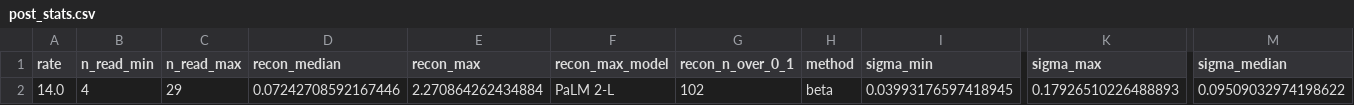
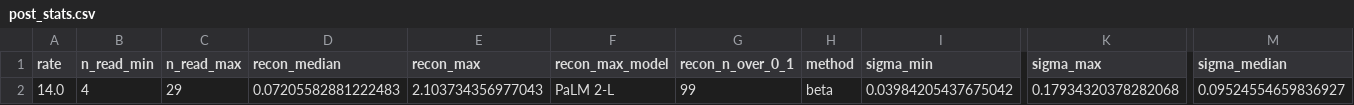
Before and after one commit to hugetim/hugetim.github.io, a CSV file: posts/eci-models/post_stats.csv, drawn as a sheet; only a part is shown, gaps mark what is left out; the diff names each change by its address in the sheet, - before the commit and + after, or states it on an @@ line.

```diff
--- a/posts/eci-models/post_stats.csv
+++ b/posts/eci-models/post_stats.csv
-D2 (recon_median): 0.07242708592167446
+D2 (recon_median): 0.07205582881222483
-E2 (recon_max): 2.270864262434884
+E2 (recon_max): 2.103734356977043
-G2 (recon_n_over_0_1): 102
+G2 (recon_n_over_0_1): 99
-I2 (sigma_min): 0.03993176597418945
+I2 (sigma_min): 0.03984205437675042
-K2 (sigma_max): 0.17926510226488893
+K2 (sigma_max): 0.17934320378282068
-M2 (sigma_median): 0.09509032974198622
+M2 (sigma_median): 0.09524554659836927
```
Also changed, not shown: posts/eci-models/benchmark_fit.csv, posts/eci-models/eci_scores.csv, 11 other files.
